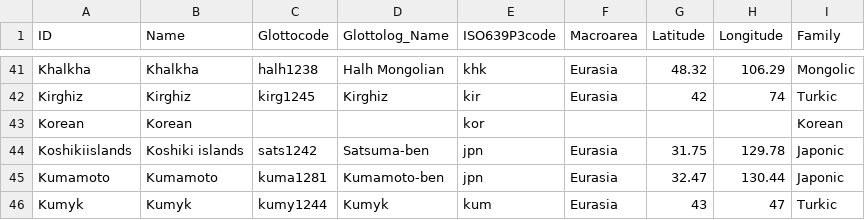
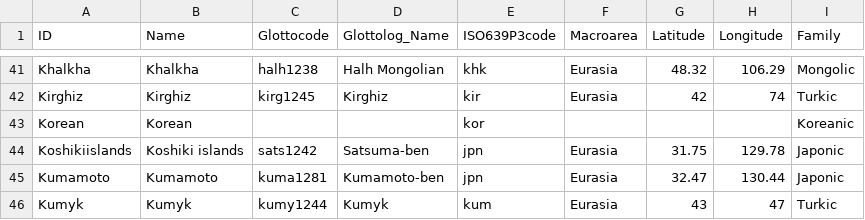
Before and after one commit to lexibank/robbeetstriangulation, a CSV file: cldf/languages.csv, drawn as a sheet; only a part is shown, gaps mark what is left out.

```diff
--- a/cldf/languages.csv
+++ b/cldf/languages.csv
@@ -42,3 +42,3 @@ Khalkha,Khalkha,halh1238,Halh Mongolian,khk,Eurasia,48.32,106.29,Mongolic
 Kirghiz,Kirghiz,kirg1245,Kirghiz,kir,Eurasia,42,74,Turkic
-Korean,Korean,,,kor,,,,Korean
+Korean,Korean,,,kor,,,,Koreanic
 Koshikiislands,Koshiki islands,sats1242,Satsuma-ben,jpn,Eurasia,31.75,129.78,Japonic
```
Also changed, not shown: etc/languages.tsv, 3 other files.
